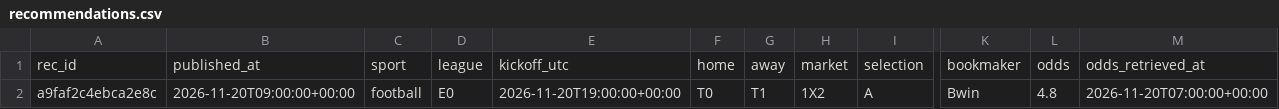
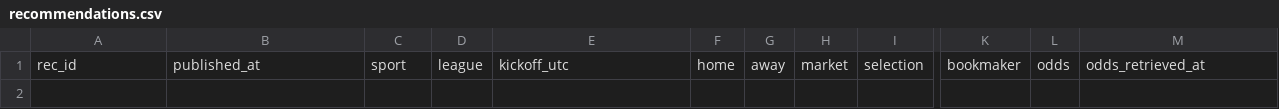
Before and after one commit to juanxmarcos/Sports-Betting-, a CSV file: ledger/recommendations.csv, drawn as a sheet; only a part is shown, gaps mark what is left out; rows hold the shown columns only; the diff names each change by its address in the sheet, - before the commit and + after, or states it on an @@ line.

```diff
--- a/ledger/recommendations.csv
+++ b/ledger/recommendations.csv
-row 2: a9faf2c4ebca2e8c | 2026-11-20T09:00:00+00:00 | football | E0 | 2026-11-20T19:00:00+00:00 | T0 | T1 | 1X2 | A | Bwin | 4.8 | 2026-11-20T07:00:00+00:00
```
Also changed, not shown: 14 other files.
